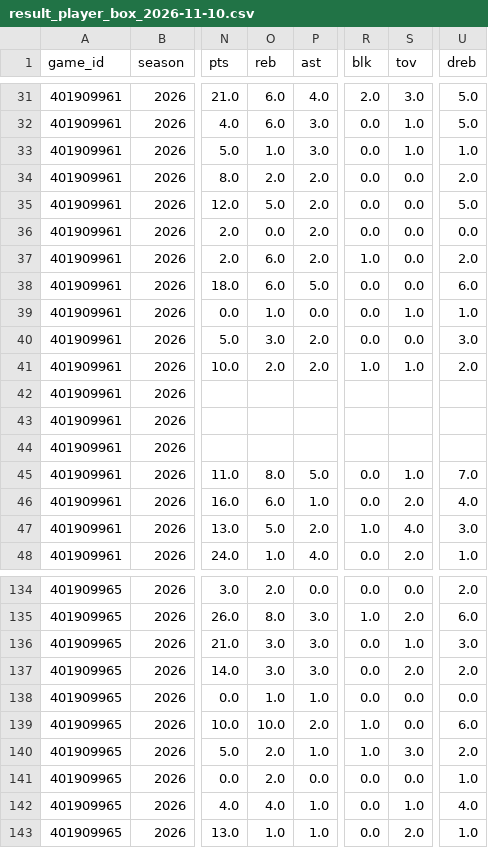
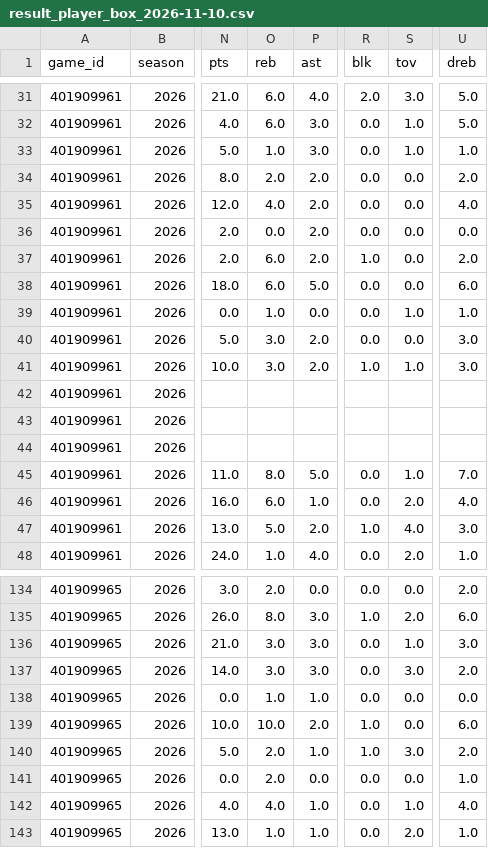
Before and after one commit to bigtyme2k3/Nba-model, a CSV file: data/raw/result_player_box_2026-11-10.csv, drawn as a sheet; only a part is shown, gaps mark what is left out; the diff names each change by its address in the sheet, - before the commit and + after, or states it on an @@ line.

```diff
--- a/data/raw/result_player_box_2026-11-10.csv
+++ b/data/raw/result_player_box_2026-11-10.csv
-O35 (reb): 5.0
+O35 (reb): 4.0
-U35 (dreb): 5.0
+U35 (dreb): 4.0
-O41 (reb): 2.0
+O41 (reb): 3.0
-U41 (dreb): 2.0
+U41 (dreb): 3.0
-S137 (tov): 2.0
+S137 (tov): 3.0
```
Also changed, not shown: data/raw/scores.csv, data/raw/scores_2026-10-30.csv, 15 other files.
